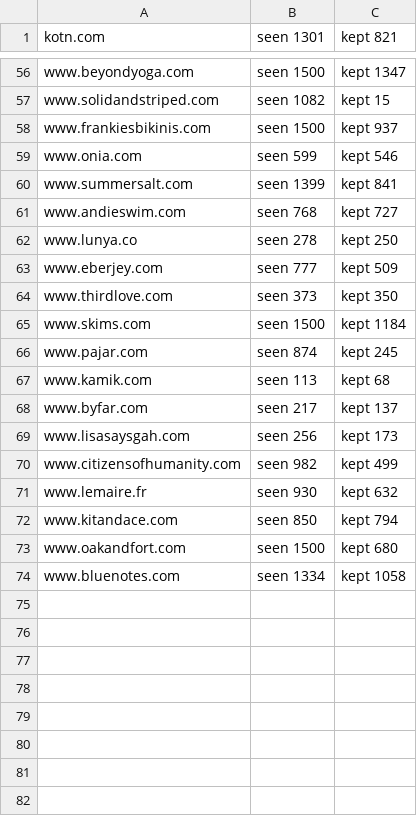
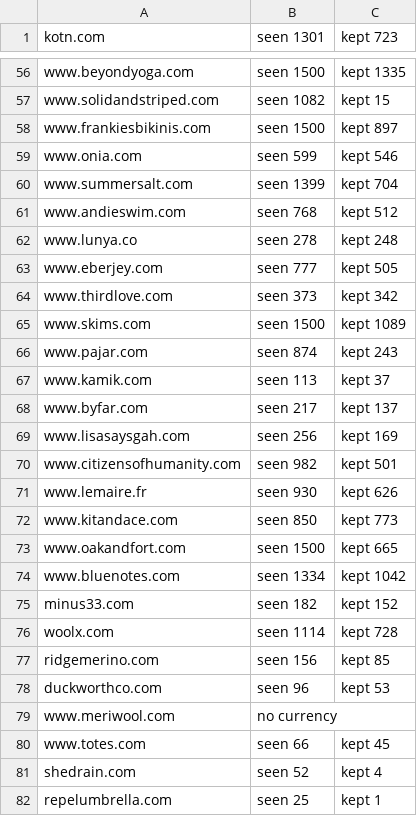
Before and after one commit to BaconAdj/parche, a TSV file: data/raw/shopify-report.tsv, drawn as a sheet; only a part is shown, gaps mark what is left out; the diff covers the shown part only; the diff names each change by its address in the sheet, - before the commit and + after, or states it on an @@ line.

```diff
--- a/data/raw/shopify-report.tsv
+++ b/data/raw/shopify-report.tsv
-C1: kept 821
+C1: kept 723
-C56 (kept 723): kept 1347
+C56 (kept 723): kept 1335
-C58 (kept 723): kept 937
+C58 (kept 723): kept 897
-C60 (kept 723): kept 841
+C60 (kept 723): kept 704
-C61 (kept 723): kept 727
+C61 (kept 723): kept 512
-C62 (kept 723): kept 250
+C62 (kept 723): kept 248
-C63 (kept 723): kept 509
+C63 (kept 723): kept 505
-C64 (kept 723): kept 350
+C64 (kept 723): kept 342
-C65 (kept 723): kept 1184
+C65 (kept 723): kept 1089
-C66 (kept 723): kept 245
+C66 (kept 723): kept 243
-C67 (kept 723): kept 68
+C67 (kept 723): kept 37
-C69 (kept 723): kept 173
+C69 (kept 723): kept 169
-C70 (kept 723): kept 499
+C70 (kept 723): kept 501
-C71 (kept 723): kept 632
+C71 (kept 723): kept 626
-C72 (kept 723): kept 794
+C72 (kept 723): kept 773
-C73 (kept 723): kept 680
+C73 (kept 723): kept 665
-C74 (kept 723): kept 1058
+C74 (kept 723): kept 1042
+row 75: minus33.com | seen 182 | kept 152
+row 76: woolx.com | seen 1114 | kept 728
+row 77: ridgemerino.com | seen 156 | kept 85
+row 78: duckworthco.com | seen 96 | kept 53
+row 79: www.meriwool.com | no currency
+row 80: www.totes.com | seen 66 | kept 45
+row 81: shedrain.com | seen 52 | kept 4
+row 82: repelumbrella.com | seen 25 | kept 1
```
Also changed, not shown: 16 added rows and 48 edited cells elsewhere in this file, 2 other files.
